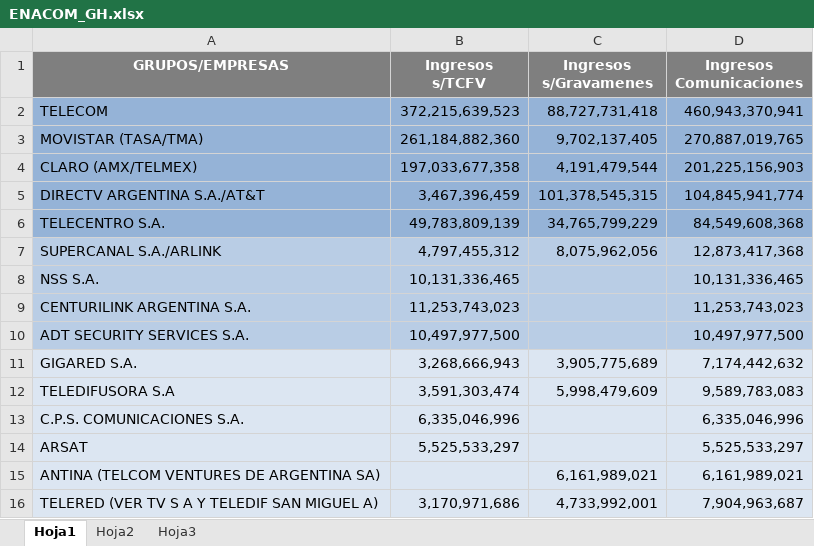
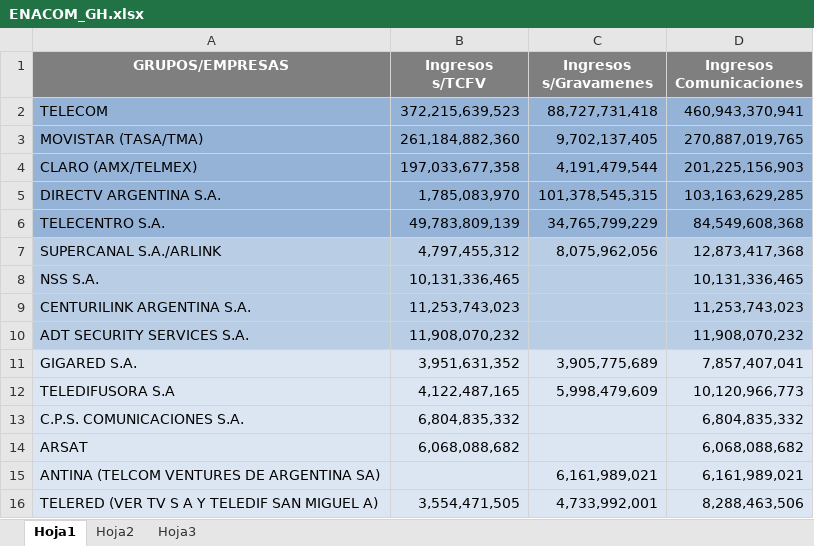
Before and after one commit to fdv82/DATOS, an Excel workbook: ENACOM_GH.xlsx, sheet Hoja1, drawn as a sheet; values as stored, in another font and other column widths than the file's, no borders; removed rows and columns are numbered as before the commit, all else as after; the diff names each change by its address in the sheet, - before the commit and + after, or states it on an @@ line.

Commit message:
Add files via upload

```diff
--- a/ENACOM_GH.xlsx (sheet Hoja1)
+++ b/ENACOM_GH.xlsx (sheet Hoja1)
-row 5: DIRECTV ARGENTINA S.A./AT&T | 3,467,396,459 | 101,378,545,315 | 104,845,941,774
+row 5: DIRECTV ARGENTINA S.A. | 1,785,083,970 | 101,378,545,315 | 103,163,629,285
-B10 (Ingresos s/TCFV): 10,497,977,500
+B10 (Ingresos s/TCFV): 11,908,070,232
-D10 (Ingresos Comunicaciones): 10,497,977,500
+D10 (Ingresos Comunicaciones): 11,908,070,232
-B11 (Ingresos s/TCFV): 3,268,666,943
+B11 (Ingresos s/TCFV): 3,951,631,352
-D11 (Ingresos Comunicaciones): 7,174,442,632
+D11 (Ingresos Comunicaciones): 7,857,407,041
-B12 (Ingresos s/TCFV): 3,591,303,474
+B12 (Ingresos s/TCFV): 4,122,487,165
-D12 (Ingresos Comunicaciones): 9,589,783,083
+D12 (Ingresos Comunicaciones): 10,120,966,773
-B13 (Ingresos s/TCFV): 6,335,046,996
+B13 (Ingresos s/TCFV): 6,804,835,332
-D13 (Ingresos Comunicaciones): 6,335,046,996
+D13 (Ingresos Comunicaciones): 6,804,835,332
-B14 (Ingresos s/TCFV): 5,525,533,297
+B14 (Ingresos s/TCFV): 6,068,088,682
-D14 (Ingresos Comunicaciones): 5,525,533,297
+D14 (Ingresos Comunicaciones): 6,068,088,682
-B16 (Ingresos s/TCFV): 3,170,971,686
+B16 (Ingresos s/TCFV): 3,554,471,505
-D16 (Ingresos Comunicaciones): 7,904,963,687
+D16 (Ingresos Comunicaciones): 8,288,463,506
```
